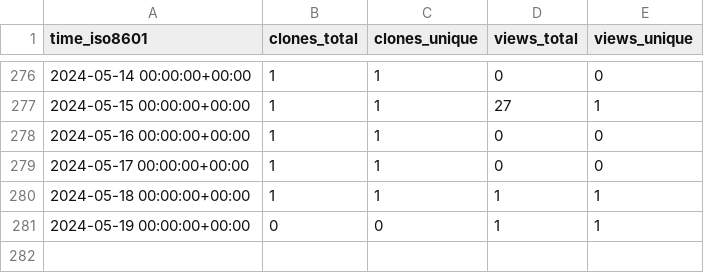
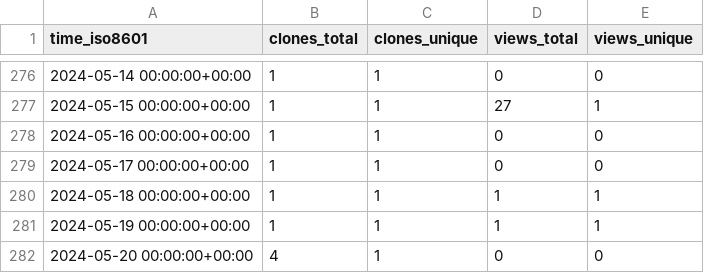
Before and after one commit to gitmuhammedalbayrak/TelegramBasic, a CSV file: MimBinFikret/TelegramBasic/ghrs-data/views_clones_aggregate.csv, drawn as a sheet; only a part is shown, gaps mark what is left out.

```diff
--- a/MimBinFikret/TelegramBasic/ghrs-data/views_clones_aggregate.csv
+++ b/MimBinFikret/TelegramBasic/ghrs-data/views_clones_aggregate.csv
@@ -280,2 +280,3 @@ time_iso8601,clones_total,clones_unique,views_total,views_unique
 2024-05-18 00:00:00+00:00,1,1,1,1
-2024-05-19 00:00:00+00:00,0,0,1,1
+2024-05-19 00:00:00+00:00,1,1,1,1
+2024-05-20 00:00:00+00:00,4,1,0,0
```
Also changed, not shown: 1 other file.
